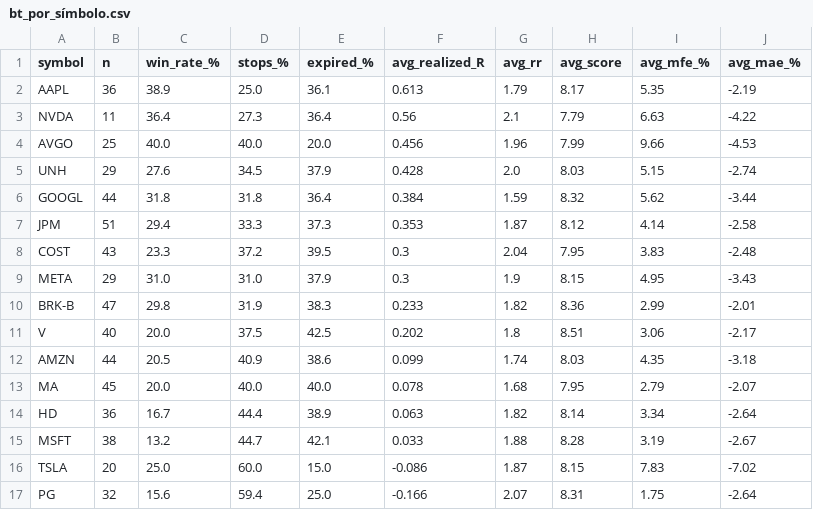
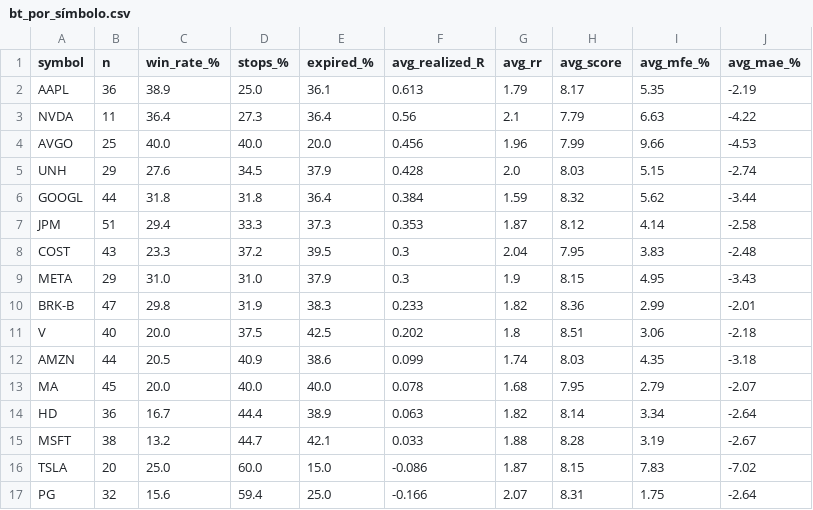
Before and after one commit to ronaldfj/nyse_price_alerts, a CSV file: backtest_output/bt_por_símbolo.csv, drawn as a sheet.

```diff
--- a/backtest_output/bt_por_símbolo.csv
+++ b/backtest_output/bt_por_símbolo.csv
@@ -10,3 +10,3 @@ META,29,31.0,31.0,37.9,0.3,1.9,8.15,4.95,-3.43
 BRK-B,47,29.8,31.9,38.3,0.233,1.82,8.36,2.99,-2.01
-V,40,20.0,37.5,42.5,0.202,1.8,8.51,3.06,-2.17
+V,40,20.0,37.5,42.5,0.202,1.8,8.51,3.06,-2.18
 AMZN,44,20.5,40.9,38.6,0.099,1.74,8.03,4.35,-3.18
```
Also changed, not shown: backtest_output/backtest_trades.csv, backtest_output/bt_por_playbook.csv, 14 other files.
